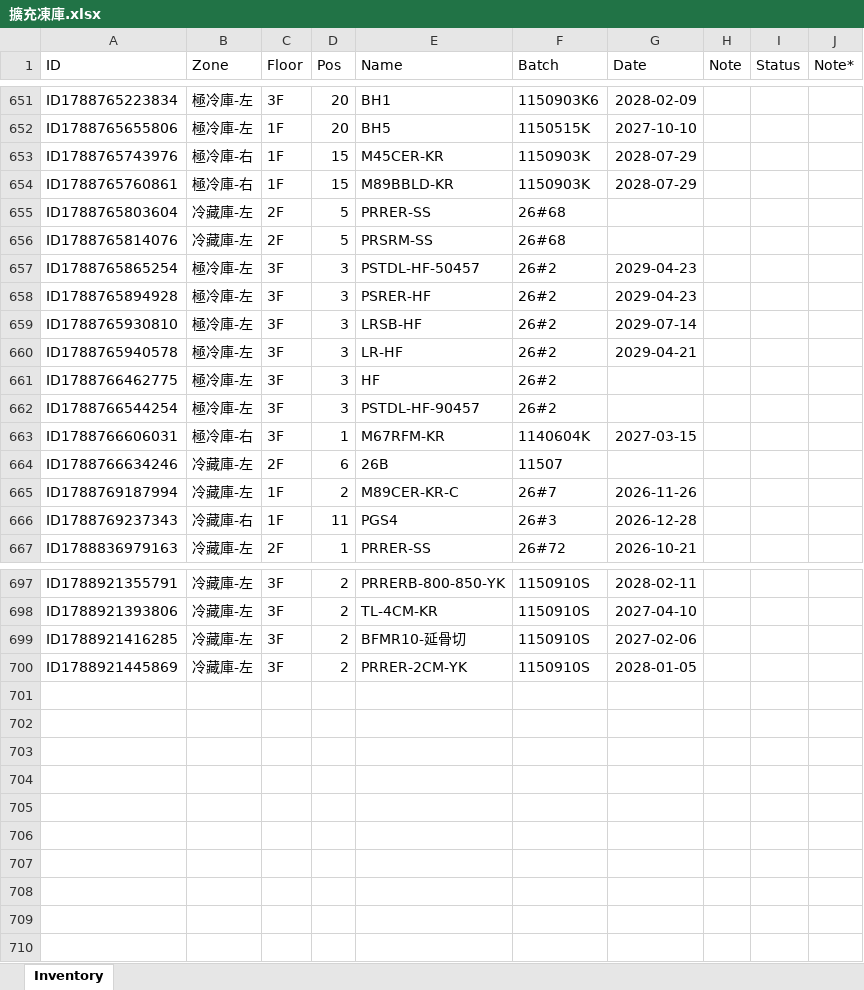
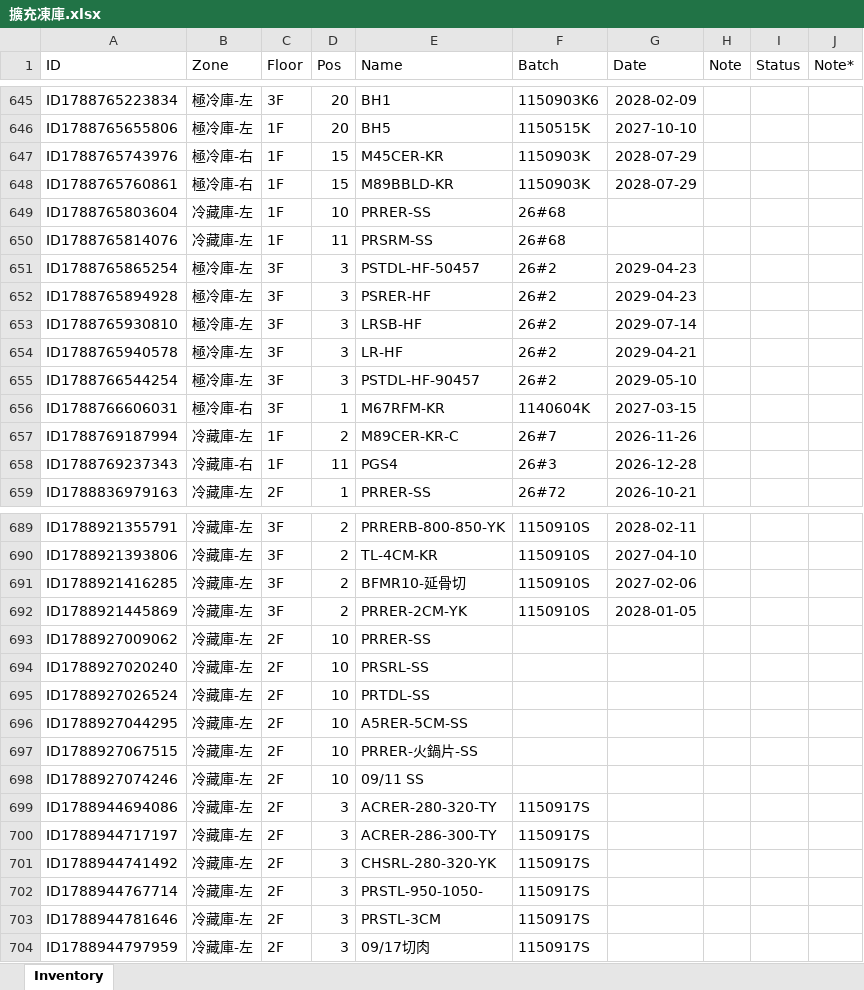
Before and after one commit to mingfonglpg-bit/-1-1, an Excel workbook: 擴充凍庫.xlsx, sheet Inventory, drawn as a sheet; only a part is shown, gaps mark what is left out; values as stored, in another font and other column widths than the file's, no borders; charts and pictures not drawn; removed rows and columns are numbered as before the commit, all else as after; the diff covers the shown part only; the diff names each change by its address in the sheet, - before the commit and + after, or states it on an @@ line.

```diff
--- a/擴充凍庫.xlsx (sheet Inventory)
+++ b/擴充凍庫.xlsx (sheet Inventory)
-C649:C650 (Floor): 2F
+C649:C650 (Floor): 1F
-D649 (Pos): 5
+D649 (Pos): 10
-D650 (Pos): 5
+D650 (Pos): 11
-row 661: ID1788766462775 | 極冷庫-左 | 3F | 3 | HF | 26#2
-G655 (Date): (empty)
+G655 (Date): 2029-05-10
-row 664: ID1788766634246 | 冷藏庫-左 | 2F | 6 | 26B | 11507
+row 693: ID1788927009062 | 冷藏庫-左 | 2F | 10 | PRRER-SS
+row 694: ID1788927020240 | 冷藏庫-左 | 2F | 10 | PRSRL-SS
+row 695: ID1788927026524 | 冷藏庫-左 | 2F | 10 | PRTDL-SS
+row 696: ID1788927044295 | 冷藏庫-左 | 2F | 10 | A5RER-5CM-SS
+row 697: ID1788927067515 | 冷藏庫-左 | 2F | 10 | PRRER-火鍋片-SS
+row 698: ID1788927074246 | 冷藏庫-左 | 2F | 10 | 09/11 SS
+row 699: ID1788944694086 | 冷藏庫-左 | 2F | 3 | ACRER-280-320-TY | 1150917S
+row 700: ID1788944717197 | 冷藏庫-左 | 2F | 3 | ACRER-286-300-TY | 1150917S
+row 701: ID1788944741492 | 冷藏庫-左 | 2F | 3 | CHSRL-280-320-YK | 1150917S
+row 702: ID1788944767714 | 冷藏庫-左 | 2F | 3 | PRSTL-950-1050- | 1150917S
+row 703: ID1788944781646 | 冷藏庫-左 | 2F | 3 | PRSTL-3CM | 1150917S
+row 704: ID1788944797959 | 冷藏庫-左 | 2F | 3 | 09/17切肉 | 1150917S
```
Also changed, not shown: 6 removed rows and 14 edited cells elsewhere in this sheet.
